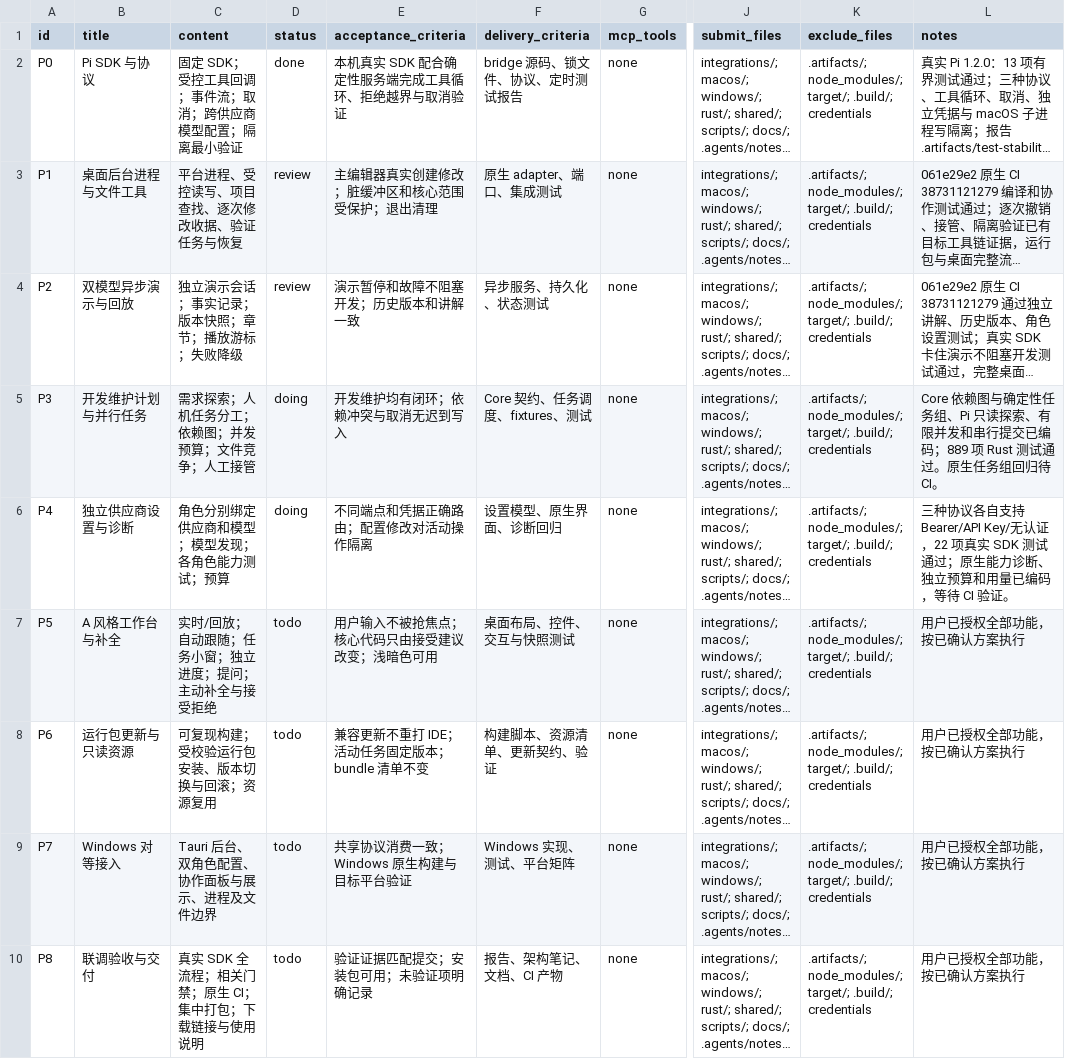
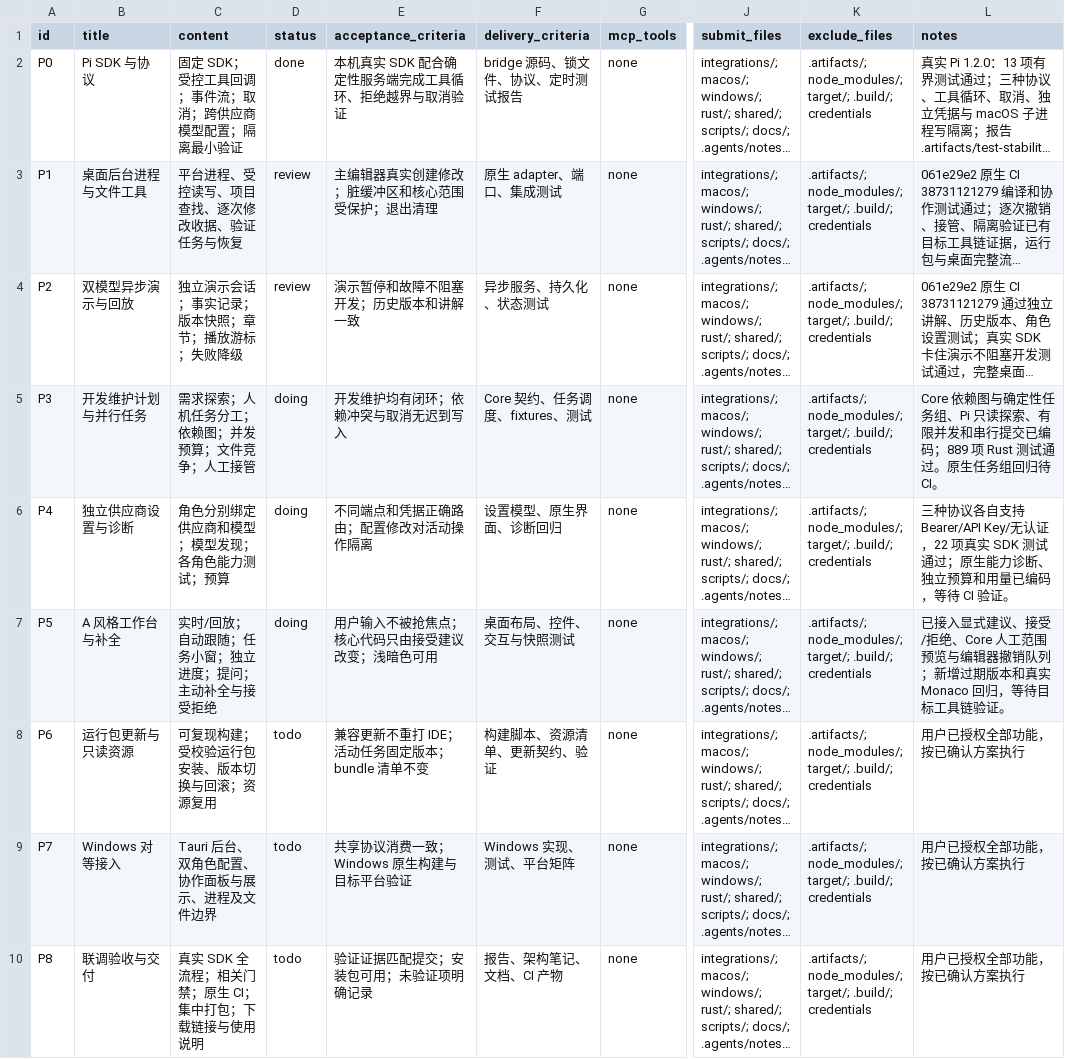
Before and after one commit to laopodingzimeng/Lithe-IDEA, a CSV file: docs/development/pi-collaboration/tasks.csv, drawn as a sheet; only a part is shown, gaps mark what is left out; long unchanged cells end in …; the diff names each change by its address in the sheet, - before the commit and + after, or states it on an @@ line.

```diff
--- a/docs/development/pi-collaboration/tasks.csv
+++ b/docs/development/pi-collaboration/tasks.csv
-D7 (status): todo
+D7 (status): doing
-L7 (notes): 用户已授权全部功能，按已确认方案执行
+L7 (notes): 已接入显式建议、接受/拒绝、Core 人工范围预览与编辑器撤销队列；新增过期版本和真实 Monaco 回归，等待目标工具链验证。
```
Also changed, not shown: 25 other files.
